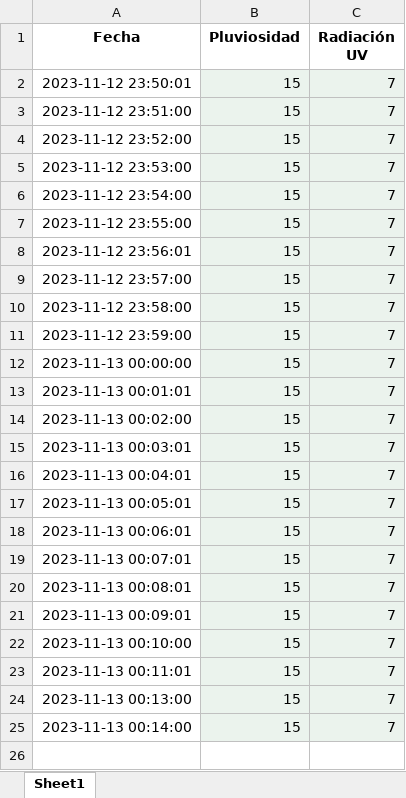
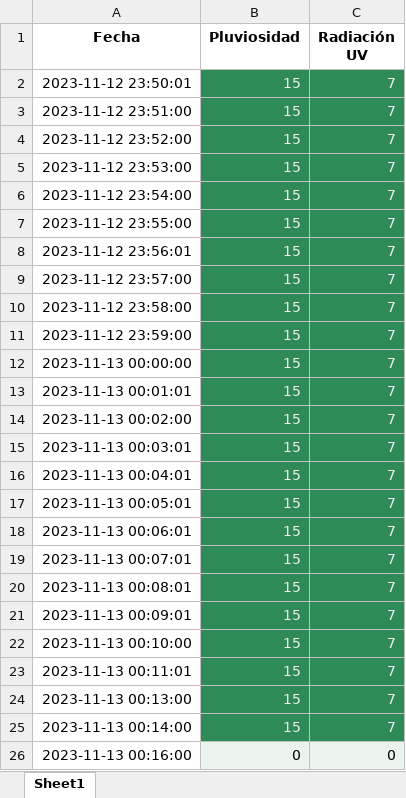
Before and after one commit to DiegoMVM/EcoClimateHubUDEP, an Excel workbook: tabla_mapa_calor_seagreen.xlsx, sheet Sheet1, drawn as a sheet; values as stored, in another font and other column widths than the file's, no borders; the diff names each change by its address in the sheet, - before the commit and + after, or states it on an @@ line.

```diff
--- a/tabla_mapa_calor_seagreen.xlsx (sheet Sheet1)
+++ b/tabla_mapa_calor_seagreen.xlsx (sheet Sheet1)
@@ B2:C25 fill: #EBF3ED → #2E8B57, text colour: black → #F1F1F1 @@
+row 26: 2023-11-13 00:16:00 | 0 | 0
```
Also changed, not shown: tabla_excel.xlsx, 2 other files.
